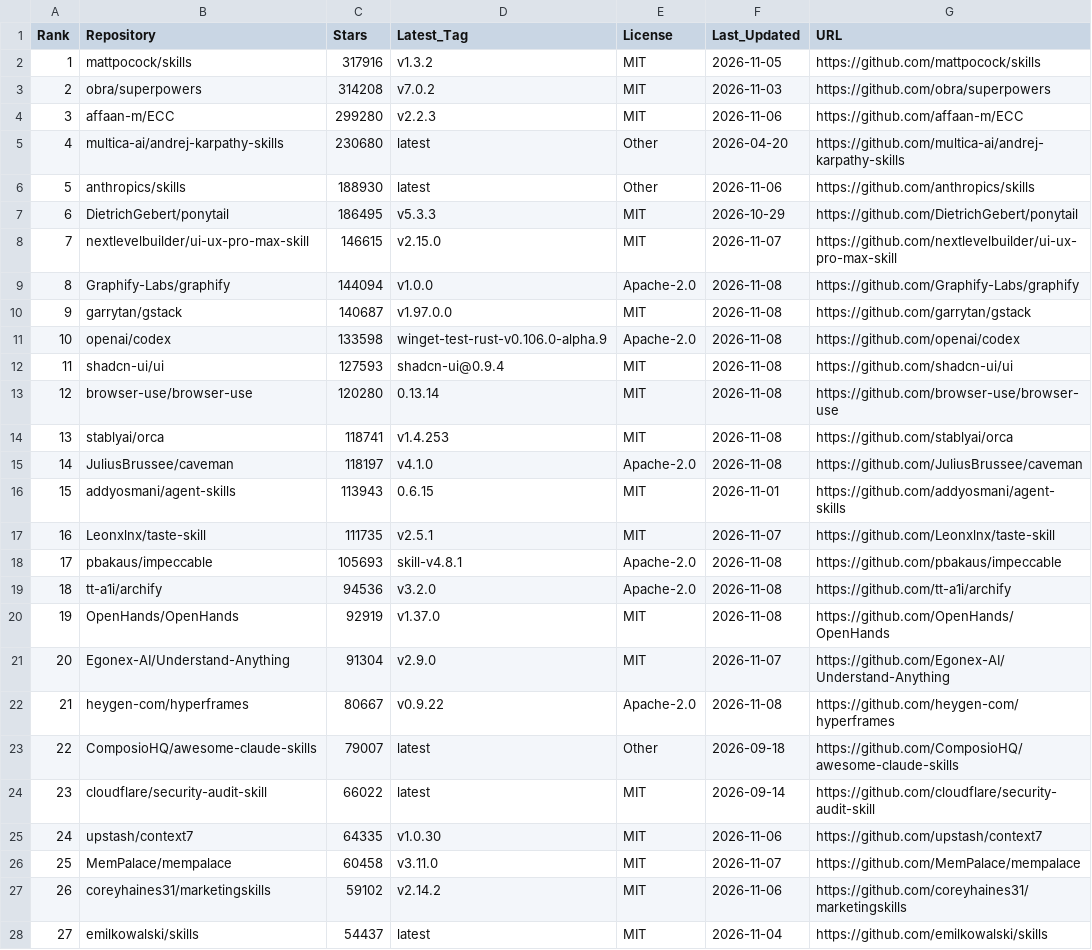
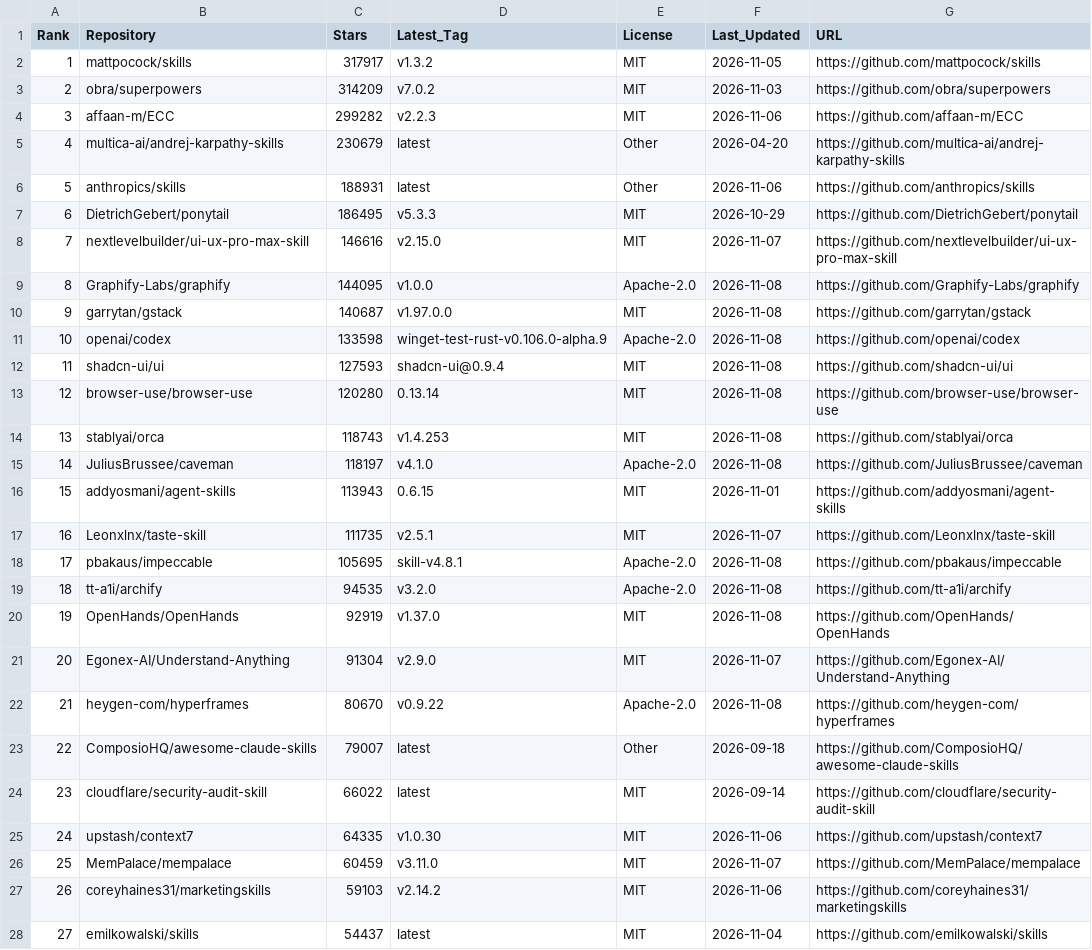
Before and after one commit to Nownitya/Ai-Models-List, a CSV file: data/live-stats.csv, drawn as a sheet; only a part is shown; the diff covers the shown part only; the diff names each change by its address in the sheet, - before the commit and + after, or states it on an @@ line.

```diff
--- a/data/live-stats.csv
+++ b/data/live-stats.csv
-C2 (Stars): 317916
+C2 (Stars): 317917
-C3 (Stars): 314208
+C3 (Stars): 314209
-C4 (Stars): 299280
+C4 (Stars): 299282
-C5 (Stars): 230680
+C5 (Stars): 230679
-C6 (Stars): 188930
+C6 (Stars): 188931
-C8 (Stars): 146615
+C8 (Stars): 146616
-C9 (Stars): 144094
+C9 (Stars): 144095
-C14 (Stars): 118741
+C14 (Stars): 118743
-C18 (Stars): 105693
+C18 (Stars): 105695
-C19 (Stars): 94536
+C19 (Stars): 94535
-C22 (Stars): 80667
+C22 (Stars): 80670
-C26 (Stars): 60458
+C26 (Stars): 60459
-C27 (Stars): 59102
+C27 (Stars): 59103
```
Also changed, not shown: 9 added rows, 8 edited cells and row numbers in column A elsewhere in this file, AI-Coding-Skills-and-Tools-Matrix.csv, 15 other files.
